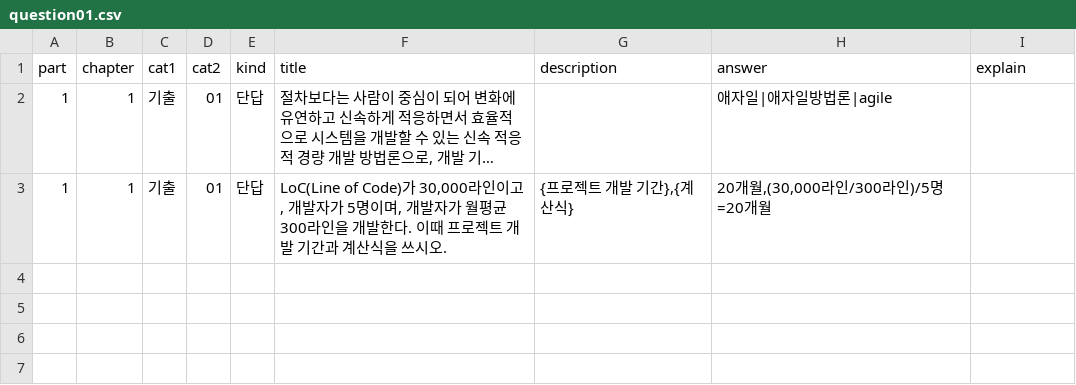
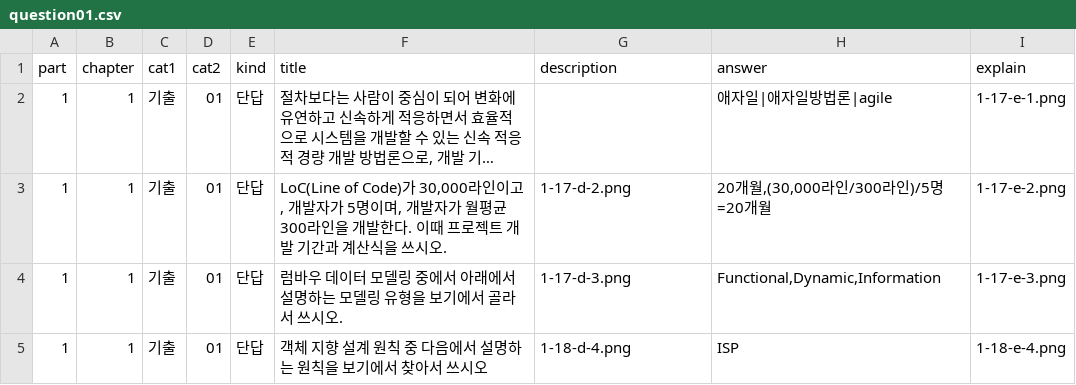
Before and after one commit to qus0in/i_need_gichul_2023, a CSV file: data/question01.csv, drawn as a sheet; long unchanged cells end in …; the diff names each change by its address in the sheet, - before the commit and + after, or states it on an @@ line.

```diff
--- a/data/question01.csv
+++ b/data/question01.csv
-I2 (explain): (empty)
+I2 (explain): 1-17-e-1.png
-G3 (description): {프로젝트 개발 기간},{계산식}
+G3 (description): 1-17-d-2.png
-I3 (explain): (empty)
+I3 (explain): 1-17-e-2.png
+row 4: 1 | 1 | 기출 | 01 | 단답 | 럼바우 데이터 모델링 중에서 아래에서 설명하는 모델링 유형을 보기에서 골라서 쓰시오. | 1-17-d-3.png | Functional,Dynamic,Information | 1-17-e-3.png
+row 5: 1 | 1 | 기출 | 01 | 단답 | 객체 지향 설계 원칙 중 다음에서 설명하는 원칙을 보기에서 찾아서 쓰시오 | 1-18-d-4.png | ISP | 1-18-e-4.png
```
Also changed, not shown: 10 other files.
